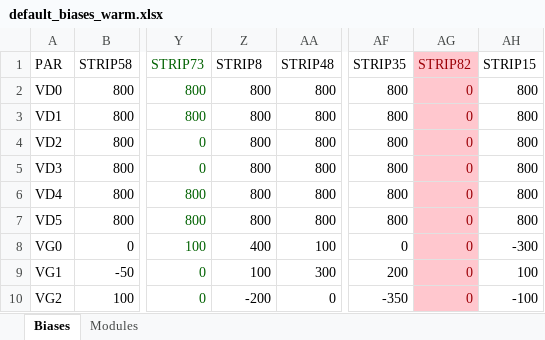
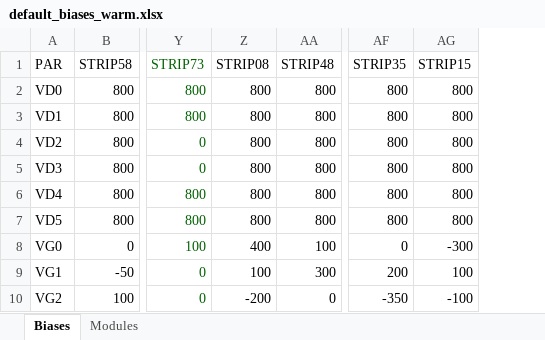
Before and after one commit to lspestrip/striptease, an Excel workbook: data/default_biases_warm.xlsx, sheet Biases, drawn as a sheet; only a part is shown, gaps mark what is left out; values as stored, in another font and other column widths than the file's, no borders; the diff names each change by its address in the sheet, - before the commit and + after, or states it on an @@ line.

Commit message:
Fix typo (STRIP8 instead of STRIP08) in Excel tables

```diff
--- a/data/default_biases_warm.xlsx (sheet Biases)
+++ b/data/default_biases_warm.xlsx (sheet Biases)
-column AG (STRIP82), rows 2-10: all 0
-Z1: STRIP8
+Z1: STRIP08
```
Also changed, not shown: sheet Modules, data/default_biases_cryo.xlsx.
